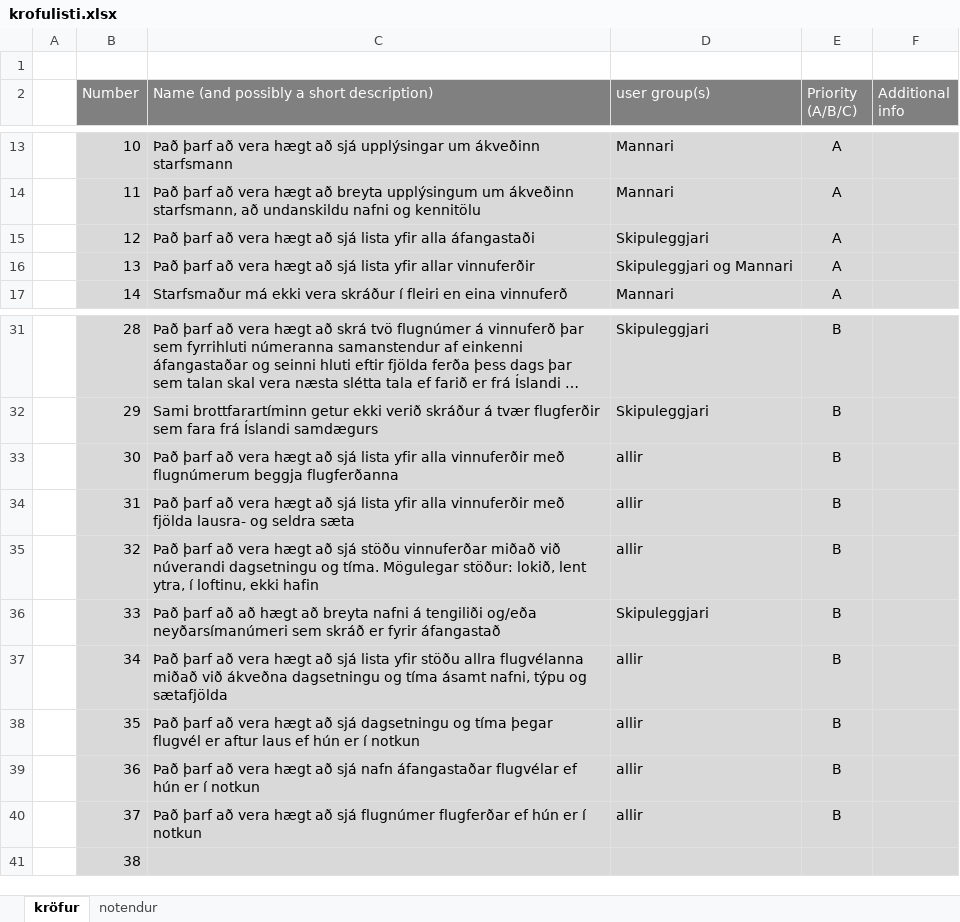
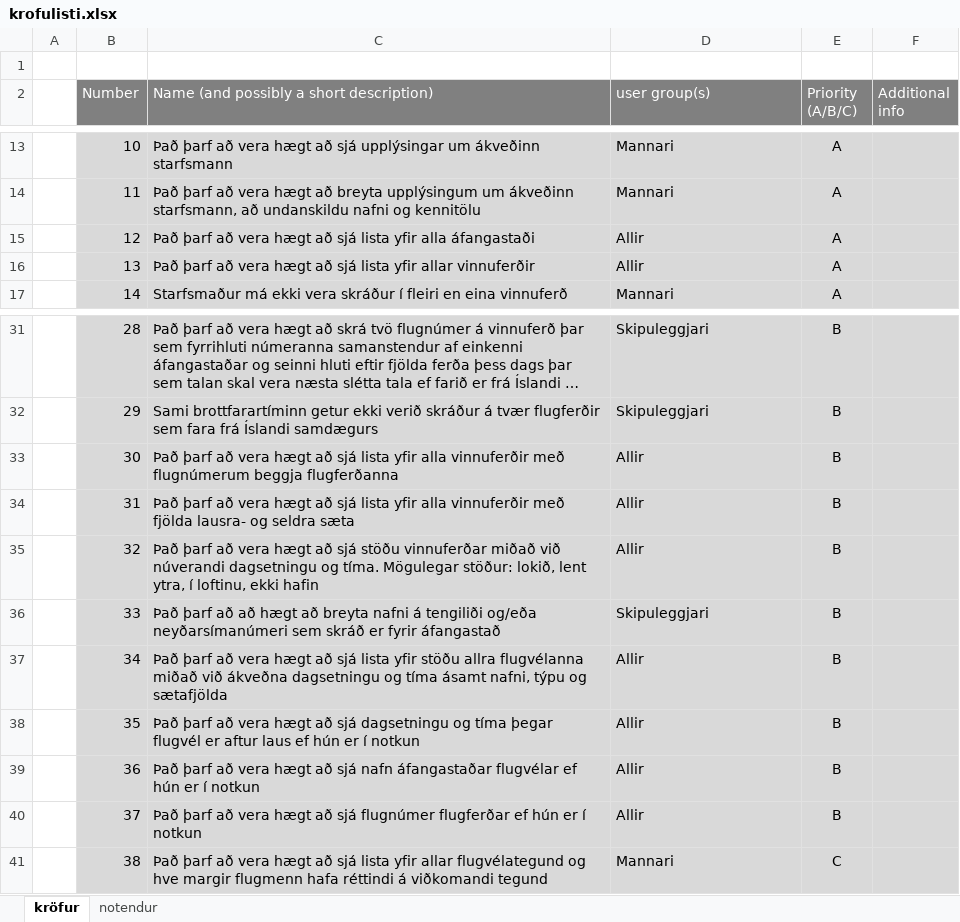
Before and after one commit to RunarVestmann/verklegtnamskeid1, an Excel workbook: krofulisti.xlsx, sheet kröfur, drawn as a sheet; only a part is shown, gaps mark what is left out; long unchanged cells end in …; values as stored, in another font and other column widths than the file's, no borders; the diff names each change by its address in the sheet, - before the commit and + after, or states it on an @@ line.

Commit message:
kröfulisti með c kröfu

```diff
--- a/krofulisti.xlsx (sheet kröfur)
+++ b/krofulisti.xlsx (sheet kröfur)
-D15 (user group(s)): Skipuleggjari
+D15 (user group(s)): Allir
-D16 (user group(s)): Skipuleggjari og Mannari
+D16 (user group(s)): Allir
-D33:D35 (user group(s)): allir
+D33:D35 (user group(s)): Allir
-D37:D40 (user group(s)): allir
+D37:D40 (user group(s)): Allir
-C41: (empty)
+C41: Það þarf að vera hægt að sjá lista yfir allar flugvélategund og hve margir flugmenn hafa réttindi á viðkomandi tegund
-D41 (user group(s)): (empty)
+D41 (user group(s)): Mannari
-E41 (Priority (A/B/C)): (empty)
+E41 (Priority (A/B/C)): C
```
